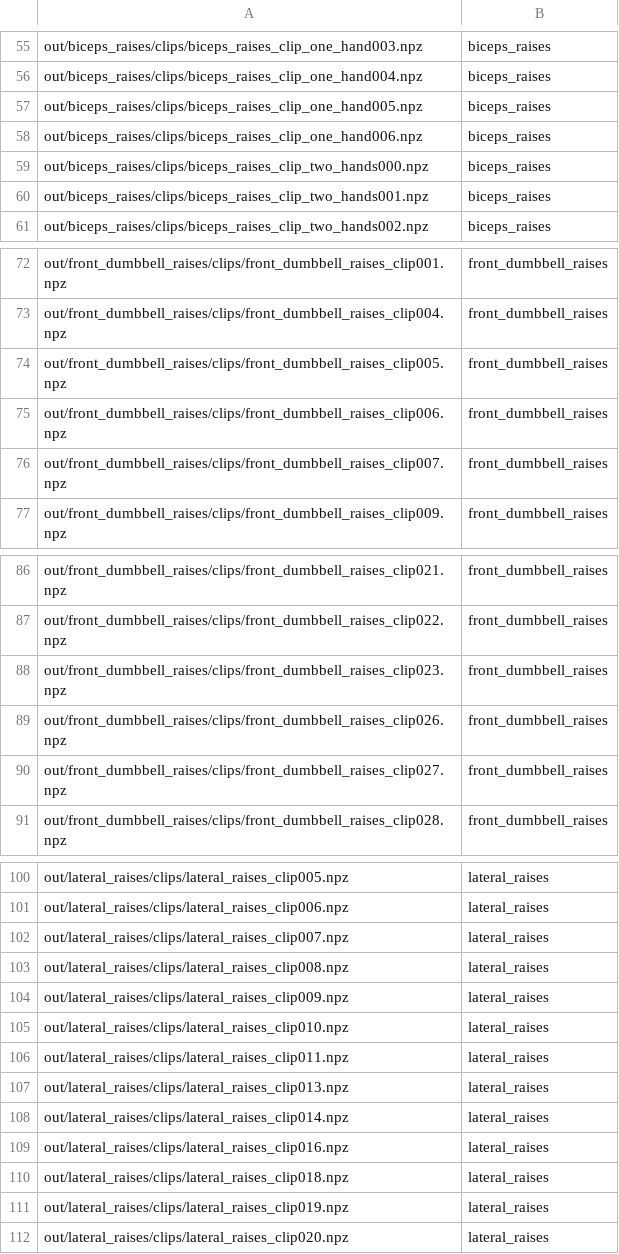
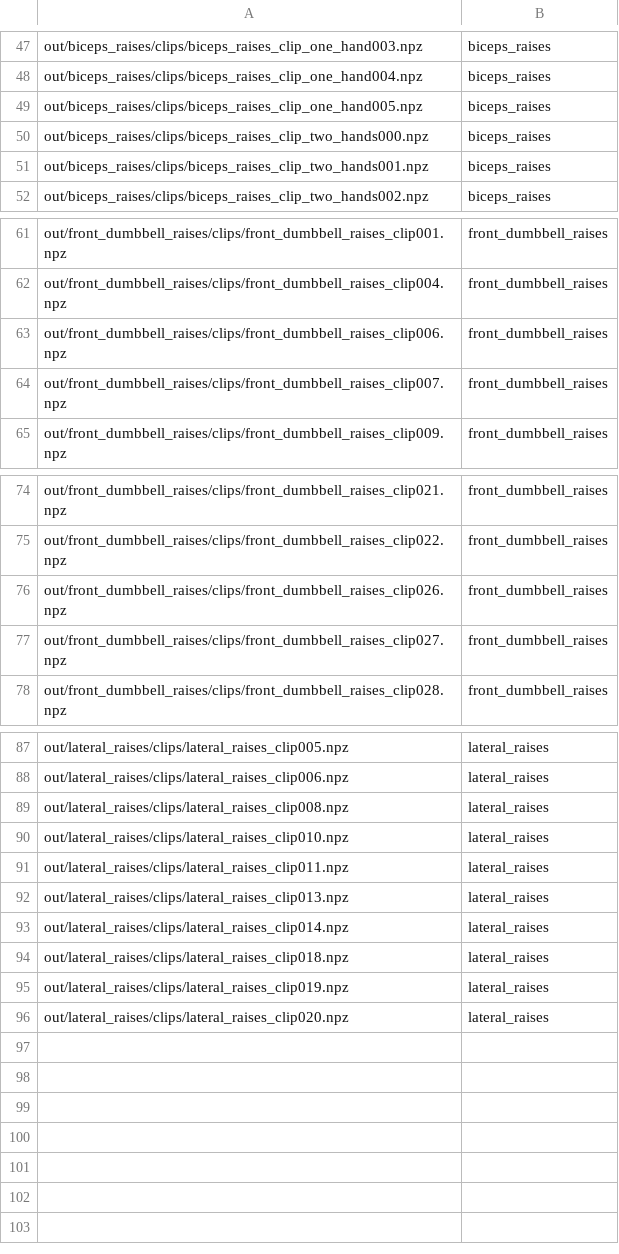
Before and after one commit to ione-g/pose-detector, a CSV file: out/train.csv, drawn as a sheet; only a part is shown, gaps mark what is left out; the diff covers the shown part only.

```diff
--- a/out/train.csv
+++ b/out/train.csv
@@ -57,3 +49,2 @@ out/biceps_raises/clips/biceps_raises_clip_one_hand004.npz,biceps_raises
 out/biceps_raises/clips/biceps_raises_clip_one_hand005.npz,biceps_raises
-out/biceps_raises/clips/biceps_raises_clip_one_hand006.npz,biceps_raises
 out/biceps_raises/clips/biceps_raises_clip_two_hands000.npz,biceps_raises
@@ -73,3 +62,2 @@ out/front_dumbbell_raises/clips/front_dumbbell_raises_clip001.npz,front_dumbbell
 out/front_dumbbell_raises/clips/front_dumbbell_raises_clip004.npz,front_dumbbell_raises
-out/front_dumbbell_raises/clips/front_dumbbell_raises_clip005.npz,front_dumbbell_raises
 out/front_dumbbell_raises/clips/front_dumbbell_raises_clip006.npz,front_dumbbell_raises
@@ -87,3 +75,2 @@ out/front_dumbbell_raises/clips/front_dumbbell_raises_clip021.npz,front_dumbbell
 out/front_dumbbell_raises/clips/front_dumbbell_raises_clip022.npz,front_dumbbell_raises
-out/front_dumbbell_raises/clips/front_dumbbell_raises_clip023.npz,front_dumbbell_raises
 out/front_dumbbell_raises/clips/front_dumbbell_raises_clip026.npz,front_dumbbell_raises
@@ -101,5 +88,3 @@ out/lateral_raises/clips/lateral_raises_clip005.npz,lateral_raises
 out/lateral_raises/clips/lateral_raises_clip006.npz,lateral_raises
-out/lateral_raises/clips/lateral_raises_clip007.npz,lateral_raises
 out/lateral_raises/clips/lateral_raises_clip008.npz,lateral_raises
-out/lateral_raises/clips/lateral_raises_clip009.npz,lateral_raises
 out/lateral_raises/clips/lateral_raises_clip010.npz,lateral_raises
@@ -108,3 +93,2 @@ out/lateral_raises/clips/lateral_raises_clip013.npz,lateral_raises
 out/lateral_raises/clips/lateral_raises_clip014.npz,lateral_raises
-out/lateral_raises/clips/lateral_raises_clip016.npz,lateral_raises
 out/lateral_raises/clips/lateral_raises_clip018.npz,lateral_raises
```
Also changed, not shown: 10 removed rows elsewhere in this file, out/preds.csv, out/test.csv, 53 other files.
